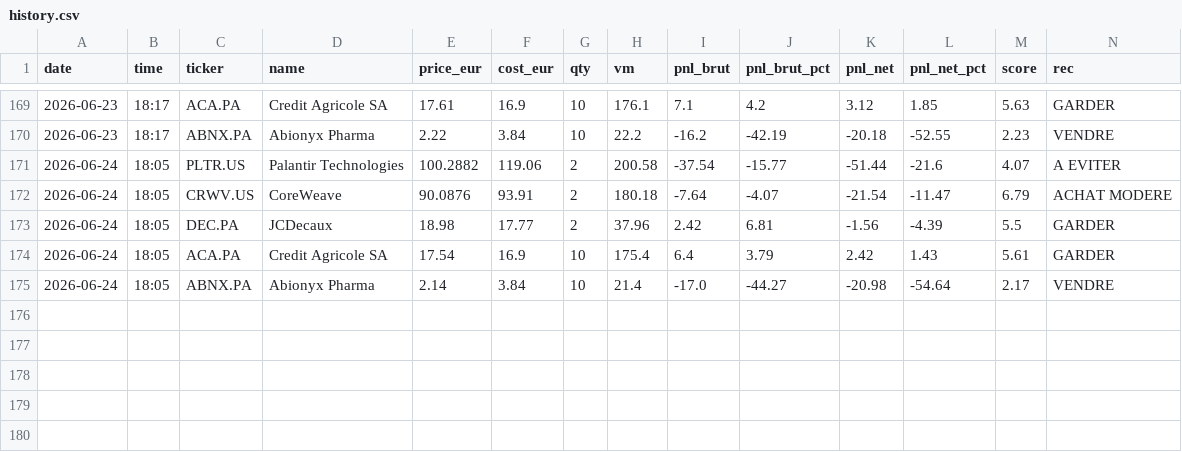
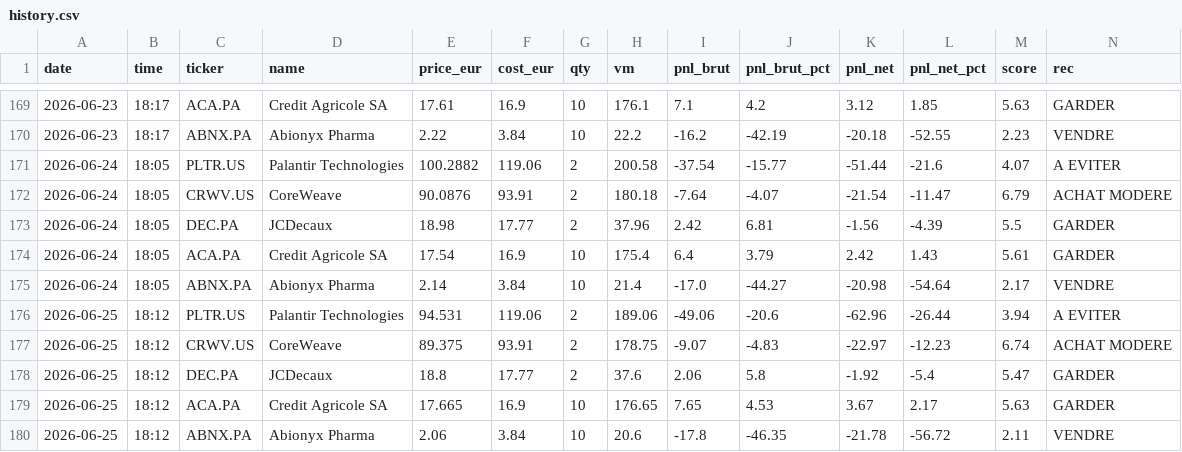
Before and after one commit to adrien13vivier-hub/projectone, a CSV file: reports/history.csv, drawn as a sheet; only a part is shown, gaps mark what is left out.

```diff
--- a/reports/history.csv
+++ b/reports/history.csv
@@ -175 +175,6 @@ date,time,ticker,name,price_eur,cost_eur,qty,vm,pnl_brut,pnl_brut_pct,pnl_net,pn
 2026-06-24,18:05,ABNX.PA,Abionyx Pharma,2.14,3.84,10,21.4,-17.0,-44.27,-20.98,-54.64,2.17,VENDRE
+2026-06-25,18:12,PLTR.US,Palantir Technologies,94.531,119.06,2,189.06,-49.06,-20.6,-62.96,-26.44,3.94,A EVITER
+2026-06-25,18:12,CRWV.US,CoreWeave,89.375,93.91,2,178.75,-9.07,-4.83,-22.97,-12.23,6.74,ACHAT MODERE
+2026-06-25,18:12,DEC.PA,JCDecaux,18.8,17.77,2,37.6,2.06,5.8,-1.92,-5.4,5.47,GARDER
+2026-06-25,18:12,ACA.PA,Credit Agricole SA,17.665,16.9,10,176.65,7.65,4.53,3.67,2.17,5.63,GARDER
+2026-06-25,18:12,ABNX.PA,Abionyx Pharma,2.06,3.84,10,20.6,-17.8,-46.35,-21.78,-56.72,2.11,VENDRE
```
Also changed, not shown: 7 other files.
